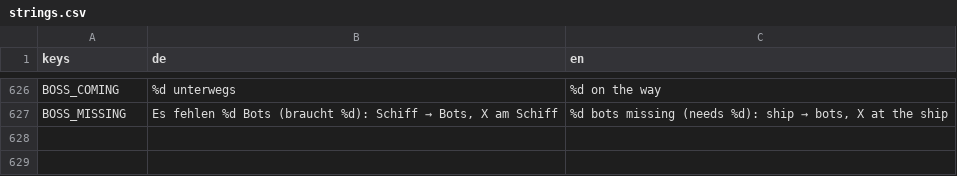
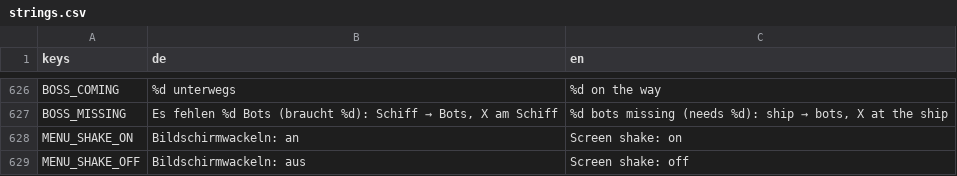
Before and after one commit to Dean86nz/ScrapEmpire, a CSV file: locale/strings.csv, drawn as a sheet; only a part is shown, gaps mark what is left out; the diff names each change by its address in the sheet, - before the commit and + after, or states it on an @@ line.

```diff
--- a/locale/strings.csv
+++ b/locale/strings.csv
+row 628: MENU_SHAKE_ON | Bildschirmwackeln: an | Screen shake: on
+row 629: MENU_SHAKE_OFF | Bildschirmwackeln: aus | Screen shake: off
```
Also changed, not shown: 9 other files.
